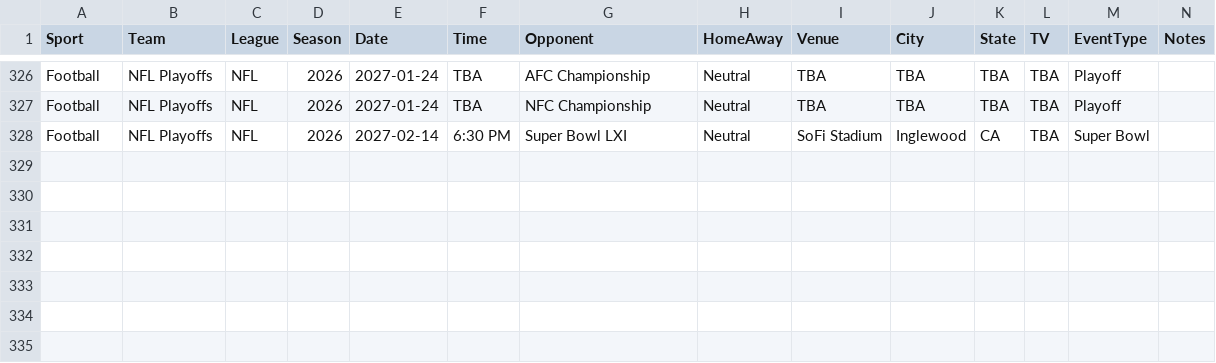
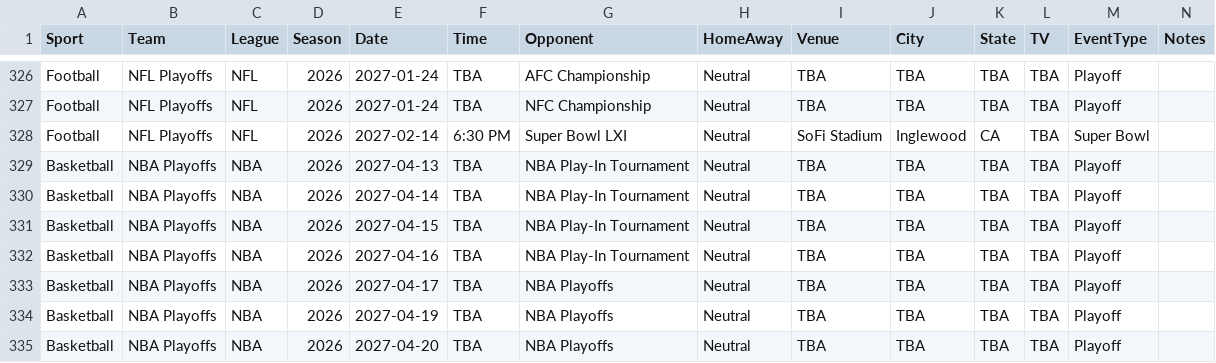
Before and after one commit to tcmeyer62/Indiana-SportsCalendar, a CSV file: data/data/master/master_schedule.csv, drawn as a sheet; only a part is shown, gaps mark what is left out.

Commit message:
Version 0.22 - Add NBA playoffs

```diff
--- a/data/data/master/master_schedule.csv
+++ b/data/data/master/master_schedule.csv
@@ -328 +328,8 @@ Football,NFL Playoffs,NFL,2026,2027-01-24,TBA,NFC Championship,Neutral,TBA,TBA,T
 Football,NFL Playoffs,NFL,2026,2027-02-14,6:30 PM,Super Bowl LXI,Neutral,SoFi Stadium,Inglewood,CA,TBA,Super Bowl,
+Basketball,NBA Playoffs,NBA,2026,2027-04-13,TBA,NBA Play-In Tournament,Neutral,TBA,TBA,TBA,TBA,Playoff,
+Basketball,NBA Playoffs,NBA,2026,2027-04-14,TBA,NBA Play-In Tournament,Neutral,TBA,TBA,TBA,TBA,Playoff,
+Basketball,NBA Playoffs,NBA,2026,2027-04-15,TBA,NBA Play-In Tournament,Neutral,TBA,TBA,TBA,TBA,Playoff,
+Basketball,NBA Playoffs,NBA,2026,2027-04-16,TBA,NBA Play-In Tournament,Neutral,TBA,TBA,TBA,TBA,Playoff,
+Basketball,NBA Playoffs,NBA,2026,2027-04-17,TBA,NBA Playoffs,Neutral,TBA,TBA,TBA,TBA,Playoff,
+Basketball,NBA Playoffs,NBA,2026,2027-04-19,TBA,NBA Playoffs,Neutral,TBA,TBA,TBA,TBA,Playoff,
+Basketball,NBA Playoffs,NBA,2026,2027-04-20,TBA,NBA Playoffs,Neutral,TBA,TBA,TBA,TBA,Playoff,
```
Also changed, not shown: 1 other file.
